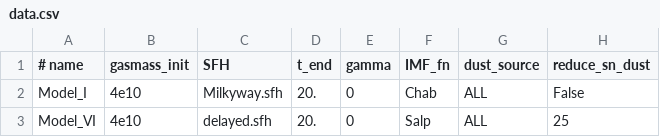
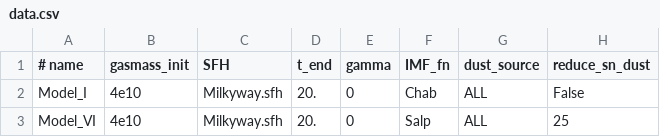
Before and after one commit to zemogle/chemevol, a CSV file: chemevol/examples/data.csv, drawn as a sheet; only a part is shown; the diff names each change by its address in the sheet, - before the commit and + after, or states it on an @@ line.

Commit message:
fixed milky way link
edited read me to account for examples file directories and to make
clear that .sfh file has to be in the correct directory

```diff
--- a/chemevol/examples/data.csv
+++ b/chemevol/examples/data.csv
-C3 (SFH): delayed.sfh
+C3 (SFH): Milkyway.sfh
```
Also changed, not shown: 1 other file.
